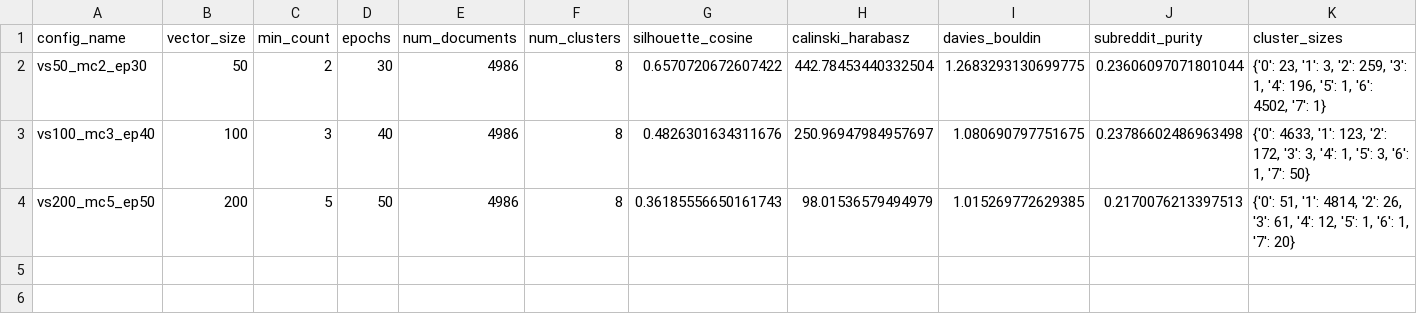
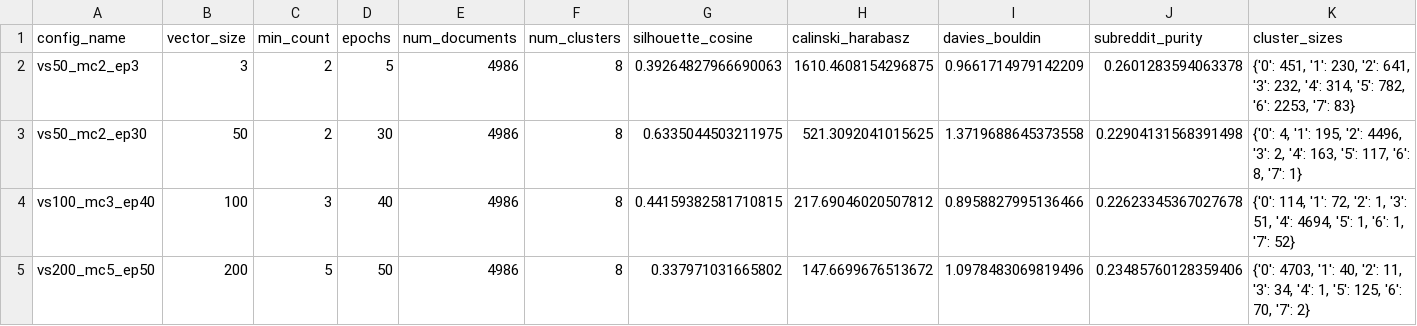
Before and after one commit to aadarsh-ghiya/embedding-comparative-analysis, a CSV file: outputs/part1/part1_metrics.csv, drawn as a sheet.

```diff
--- a/outputs/part1/part1_metrics.csv
+++ b/outputs/part1/part1_metrics.csv
@@ -1,4 +1,5 @@
 config_name,vector_size,min_count,epochs,num_documents,num_clusters,silhouette_cosine,calinski_harabasz,davies_bouldin,subreddit_purity,cluster_sizes
-vs50_mc2_ep30,50,2,30,4986,8,0.6570720672607422,442.78453440332504,1.2683293130699775,0.23606097071801044,"{'0': 23, '1': 3, '2': 259, '3': 1, '4': 196, '5': 1, '6': 4502, '7': 1}"
-vs100_mc3_ep40,100,3,40,4986,8,0.4826301634311676,250.96947984957697,1.080690797751675,0.23786602486963498,"{'0': 4633, '1': 123, '2': 172, '3': 3, '4': 1, '5': 3, '6': 1, '7': 50}"
-vs200_mc5_ep50,200,5,50,4986,8,0.36185556650161743,98.01536579494979,1.015269772629385,0.2170076213397513,"{'0': 51, '1': 4814, '2': 26, '3': 61, '4': 12, '5': 1, '6': 1, '7': 20}"
+vs50_mc2_ep3,3,2,5,4986,8,0.39264827966690063,1610.4608154296875,0.9661714979142209,0.2601283594063378,"{'0': 451, '1': 230, '2': 641, '3': 232, '4': 314, '5': 782, '6': 2253, '7': 83}"
+vs50_mc2_ep30,50,2,30,4986,8,0.6335044503211975,521.3092041015625,1.3719688645373558,0.22904131568391498,"{'0': 4, '1': 195, '2': 4496, '3': 2, '4': 163, '5': 117, '6': 8, '7': 1}"
+vs100_mc3_ep40,100,3,40,4986,8,0.44159382581710815,217.69046020507812,0.8958827995136466,0.22623345367027678,"{'0': 114, '1': 72, '2': 1, '3': 51, '4': 4694, '5': 1, '6': 1, '7': 52}"
+vs200_mc5_ep50,200,5,50,4986,8,0.337971031665802,147.6699676513672,1.0978483069819496,0.23485760128359406,"{'0': 4703, '1': 40, '2': 11, '3': 34, '4': 1, '5': 125, '6': 70, '7': 2}"
```
Also changed, not shown: 24 other files.
